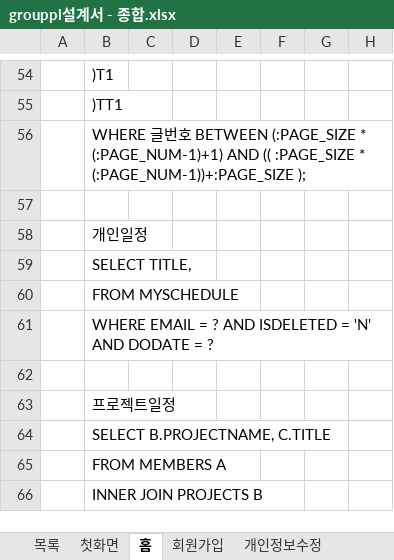
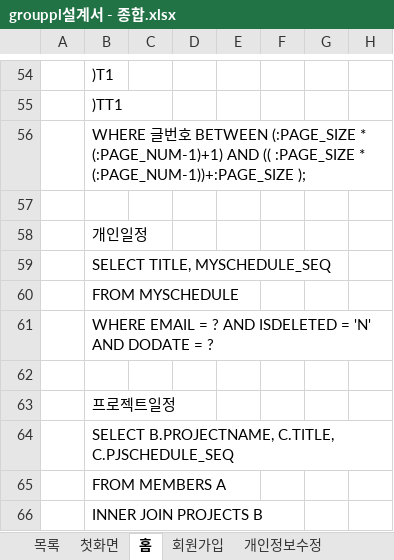
Before and after one commit to 35613/GROUPPL, an Excel workbook: Documents/grouppl설계서 - 종합.xlsx, sheet 홈, drawn as a sheet; only a part is shown, gaps mark what is left out; values as stored, in another font and other column widths than the file's, no borders; charts and pictures not drawn; the diff names each change by its address in the sheet, - before the commit and + after, or states it on an @@ line.

```diff
--- a/Documents/grouppl설계서 - 종합.xlsx (sheet 홈)
+++ b/Documents/grouppl설계서 - 종합.xlsx (sheet 홈)
-B59: SELECT TITLE,
+B59: SELECT TITLE, MYSCHEDULE_SEQ
-B64: SELECT B.PROJECTNAME, C.TITLE
+B64: SELECT B.PROJECTNAME, C.TITLE, C.PJSCHEDULE_SEQ
```
Also changed, not shown: sheet 프로젝트 글쓰기, sheet 프로젝트 찾기, sheet 회원가입, sheet 개인일정.
